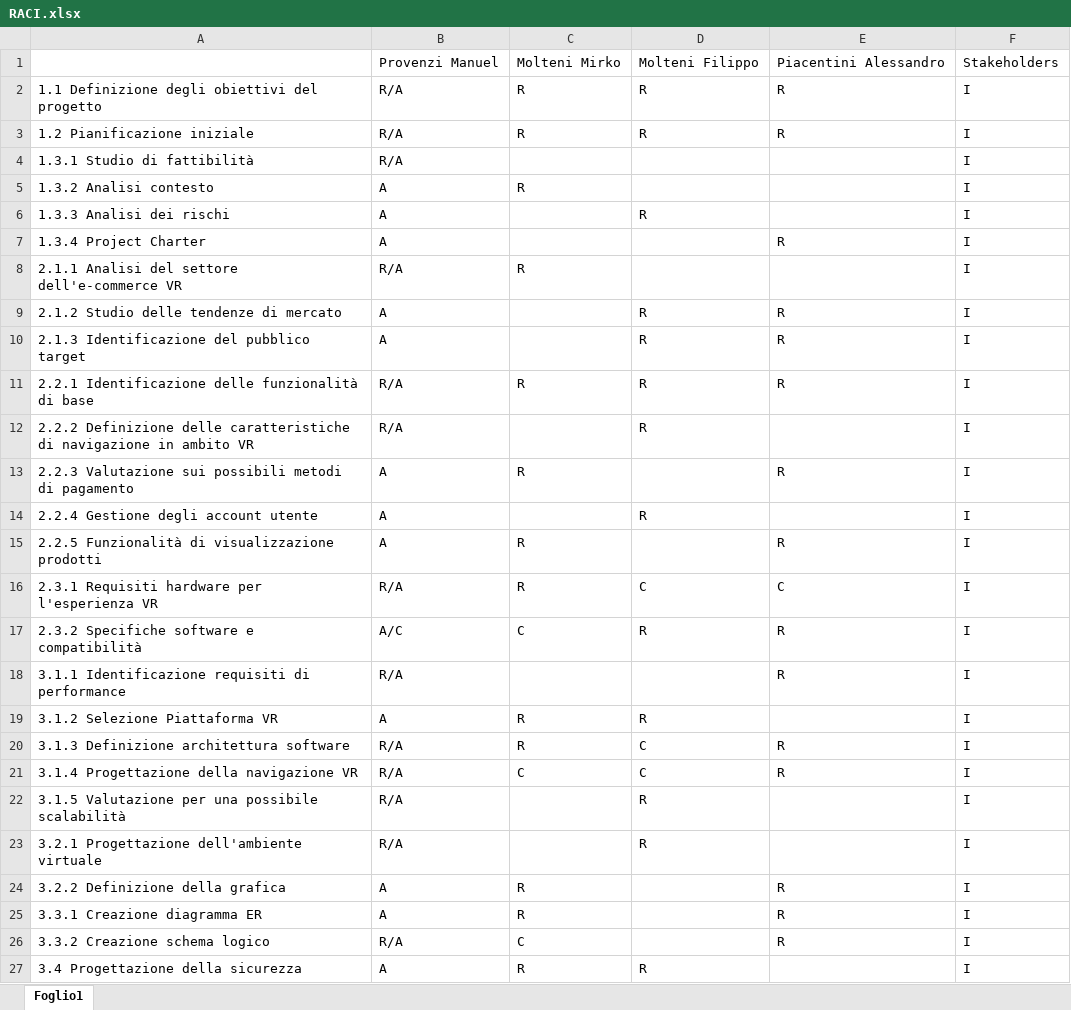
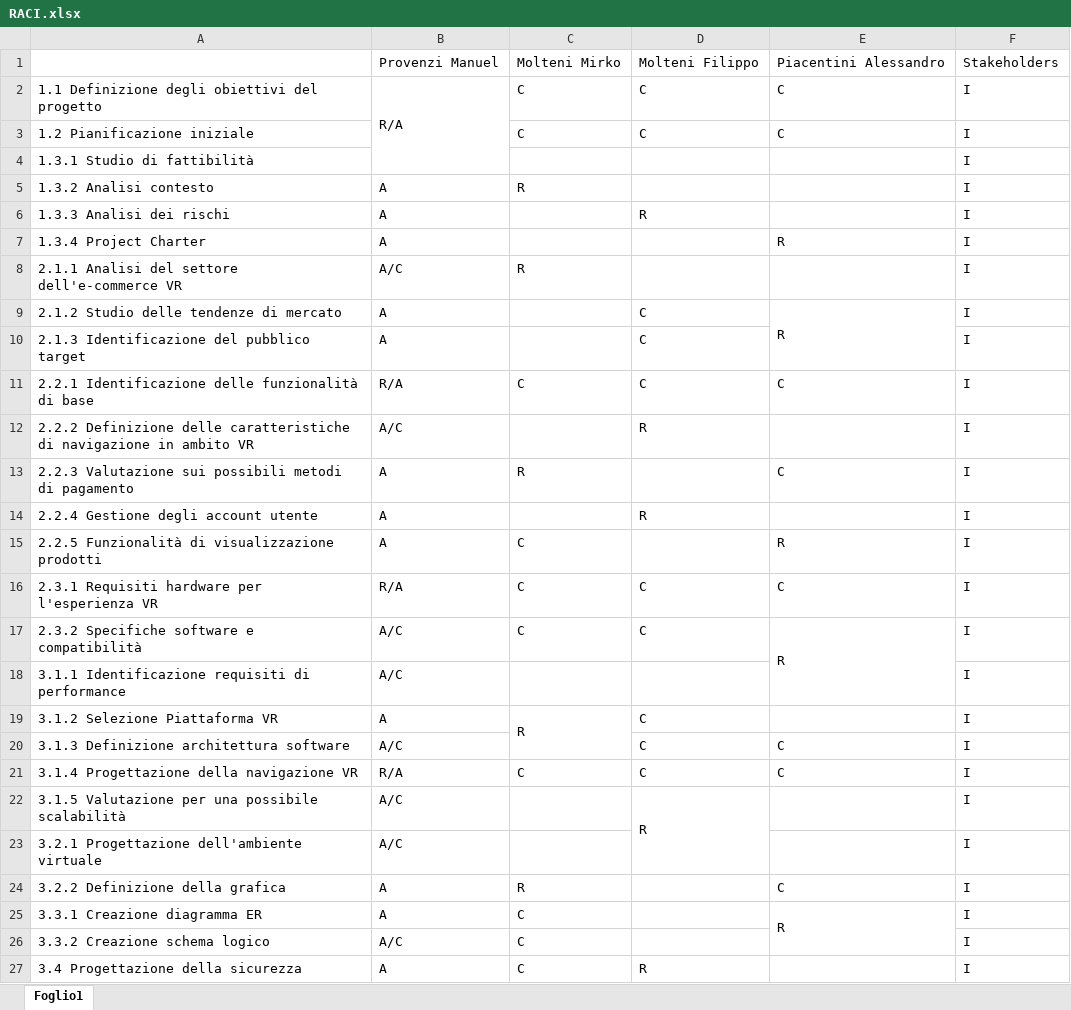
Before and after one commit to MirkoMolteni/GestioneProgetti, an Excel workbook: Fase_2/RACI.xlsx, sheet Foglio1, drawn as a sheet; only a part is shown; values as stored, in another font and other column widths than the file's, no cell formats; the diff covers the shown part only; the diff names each change by its address in the sheet, - before the commit and + after, or states it on an @@ line.

Commit message:
RACI inseriti totali e corretto secondo indicazioni prof

```diff
--- a/Fase_2/RACI.xlsx (sheet Foglio1)
+++ b/Fase_2/RACI.xlsx (sheet Foglio1)
+B2:B4 merged
-C2:C3: R
+C2:C3: C
-D2:D3: R
+D2:D3: C
-E2:E3: R
+E2:E3: C
-B3:B4: R/A
+B3:B4: (empty)
-B8: R/A
+B8: A/C
-D9:D11: R
+D9:D11: C
+E9:E10 merged
-E10: R
+E10: (empty)
-C11: R
+C11: C
-E11: R
+E11: C
-B12: R/A
+B12: A/C
-E13: R
+E13: C
-C15:C16: R
+C15:C16: C
-D17: R
+D17: C
+E17:E18 merged
-B18: R/A
+B18: A/C
-E18: R
+E18: (empty)
+C19:C20 merged
-D19: R
+D19: C
-B20: R/A
+B20: A/C
-C20: R
+C20: (empty)
-E20:E21: R
+E20:E21: C
-B22:B23: R/A
+B22:B23: A/C
+D22:D23 merged
-D23: R
+D23: (empty)
-E24: R
+E24: C
-C25: R
+C25: C
+E25:E26 merged
-B26: R/A
+B26: A/C
-E26: R
+E26: (empty)
-C27: R
+C27: C
```
Also changed, not shown: 3 added rows, 45 edited cells and merged cells elsewhere in this sheet, cell formats.
